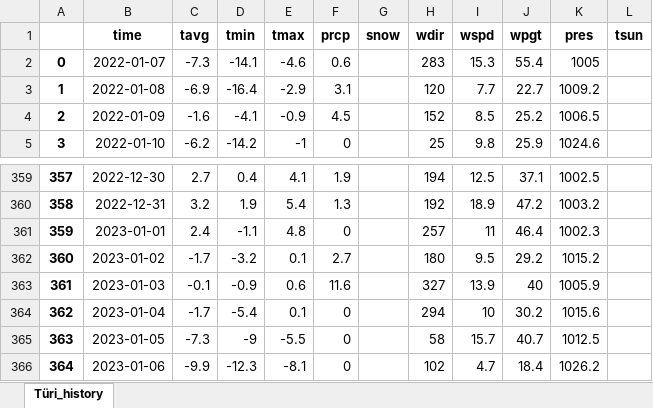
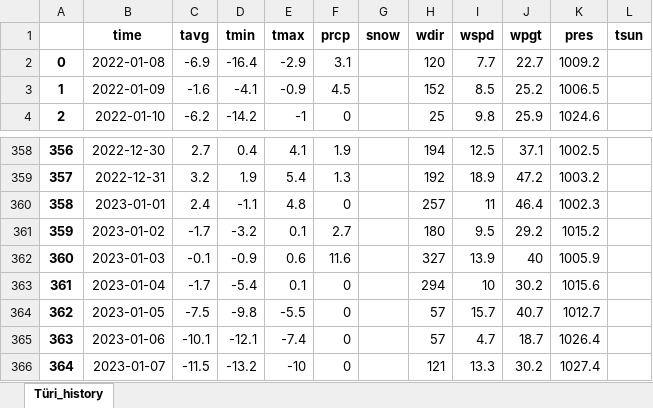
Before and after one commit to agortrump/Python-practicum-2022, an Excel workbook: history/history.xlsx, sheet Türi_history, drawn as a sheet; only a part is shown, gaps mark what is left out; values as stored, in another font and other column widths than the file's, no borders; removed rows and columns are numbered as before the commit, all else as after; the diff names each change by its address in the sheet, - before the commit and + after, or states it on an @@ line.

```diff
--- a/history/history.xlsx (sheet Türi_history)
+++ b/history/history.xlsx (sheet Türi_history)
-row 2: 0 | 2022-01-07 | -7.3 | -14.1 | -4.6 | 0.6 |  | 283 | 15.3 | 55.4 | 1005
@@ column A renumbered between rows 2 and 365 @@
-C364 (tavg): -7.3
+C364 (tavg): -7.5
-D364 (tmin): -9
+D364 (tmin): -9.8
-H364 (wdir): 58
+H364 (wdir): 57
-K364 (pres): 1012.5
+K364 (pres): 1012.7
-C365 (tavg): -9.9
+C365 (tavg): -10.1
-D365 (tmin): -12.3
+D365 (tmin): -12.1
-E365 (tmax): -8.1
+E365 (tmax): -7.4
-H365 (wdir): 102
+H365 (wdir): 57
-J365 (wpgt): 18.4
+J365 (wpgt): 18.7
-K365 (pres): 1026.2
+K365 (pres): 1026.4
+row 366: 364 | 2023-01-07 | -11.5 | -13.2 | -10 | 0 |  | 121 | 13.3 | 30.2 | 1027.4
```
Also changed, not shown: 4 other files.
